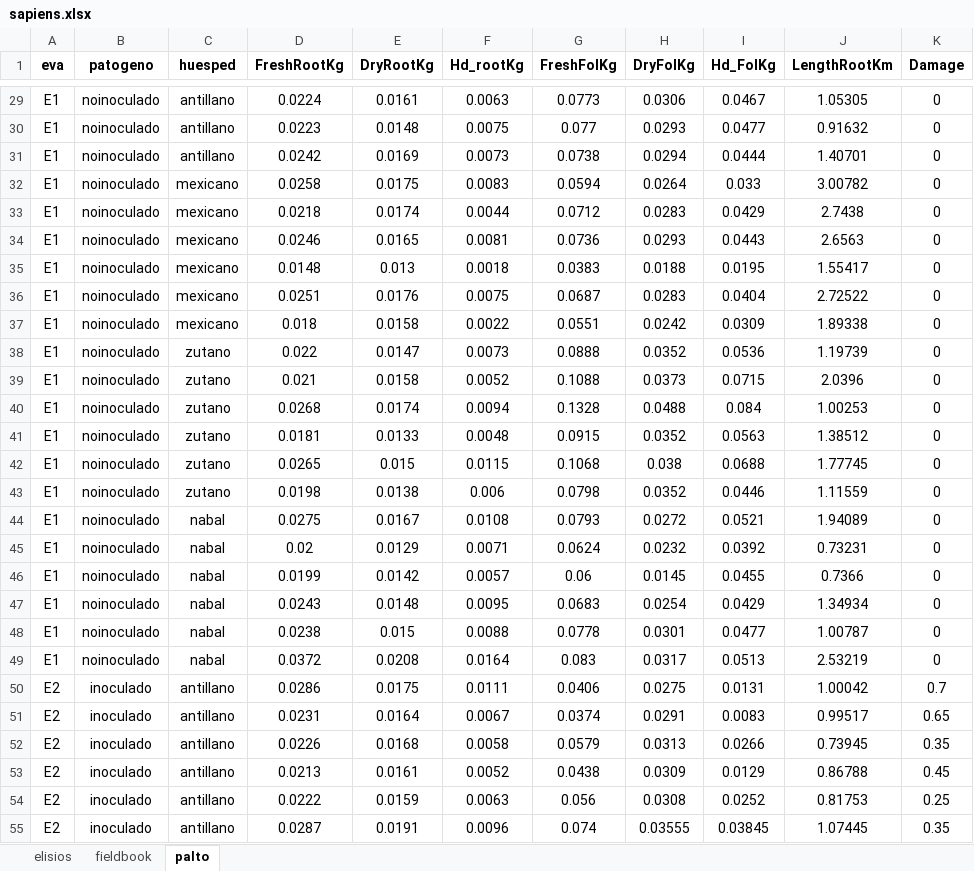
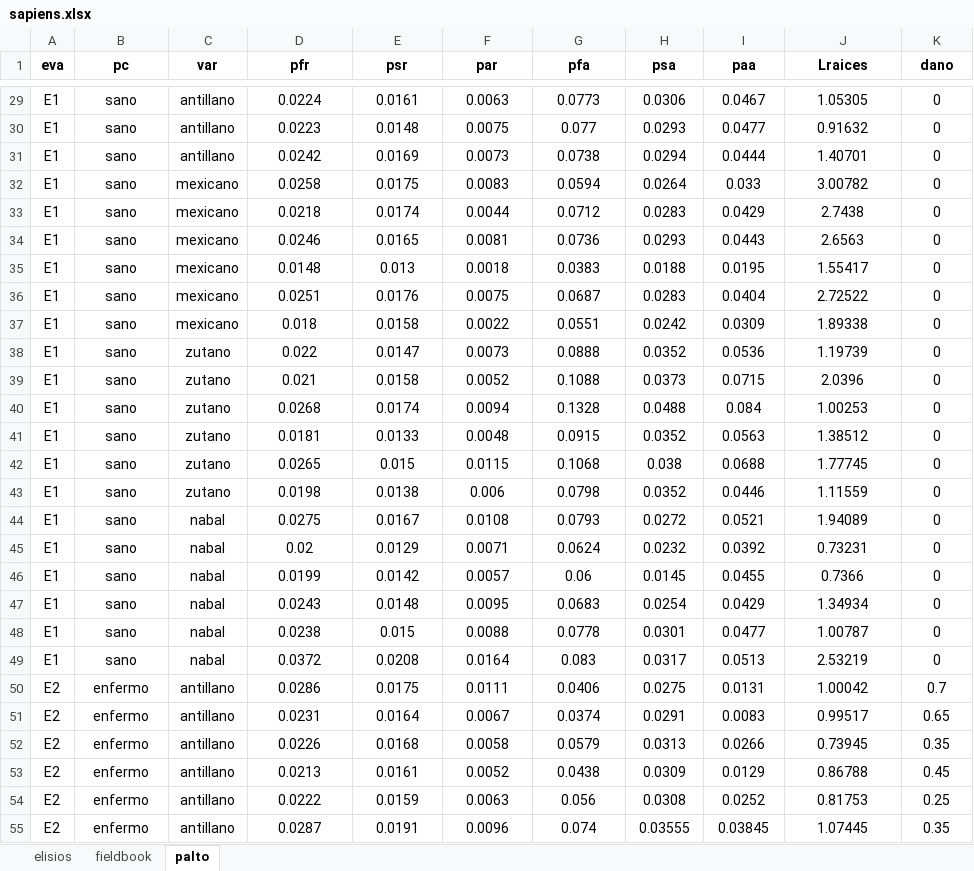
Before and after one commit to jimmygomez/sapiens, an Excel workbook: inst/exdata/sapiens.xlsx, sheet palto, drawn as a sheet; only a part is shown, gaps mark what is left out; values as stored, in another font and other column widths than the file's, no borders; charts and pictures not drawn; the diff covers the shown part only; the diff names each change by its address in the sheet, - before the commit and + after, or states it on an @@ line.

```diff
--- a/inst/exdata/sapiens.xlsx (sheet palto)
+++ b/inst/exdata/sapiens.xlsx (sheet palto)
-B1: patogeno
+B1: pc
-C1: huesped
+C1: var
-D1: FreshRootKg
+D1: pfr
-E1: DryRootKg
+E1: psr
-F1: Hd_rootKg
+F1: par
-G1: FreshFolKg
+G1: pfa
-H1: DryFolKg
+H1: psa
-I1: Hd_FolKg
+I1: paa
-J1: LengthRootKm
+J1: Lraices
-K1: Damage
+K1: dano
-B29:B49 (pc): noinoculado
+B29:B49 (pc): sano
-B50:B55 (pc): inoculado
+B50:B55 (pc): enfermo
```
Also changed, not shown: 358 edited cells elsewhere in this sheet, charts or pictures, 1 other file.
